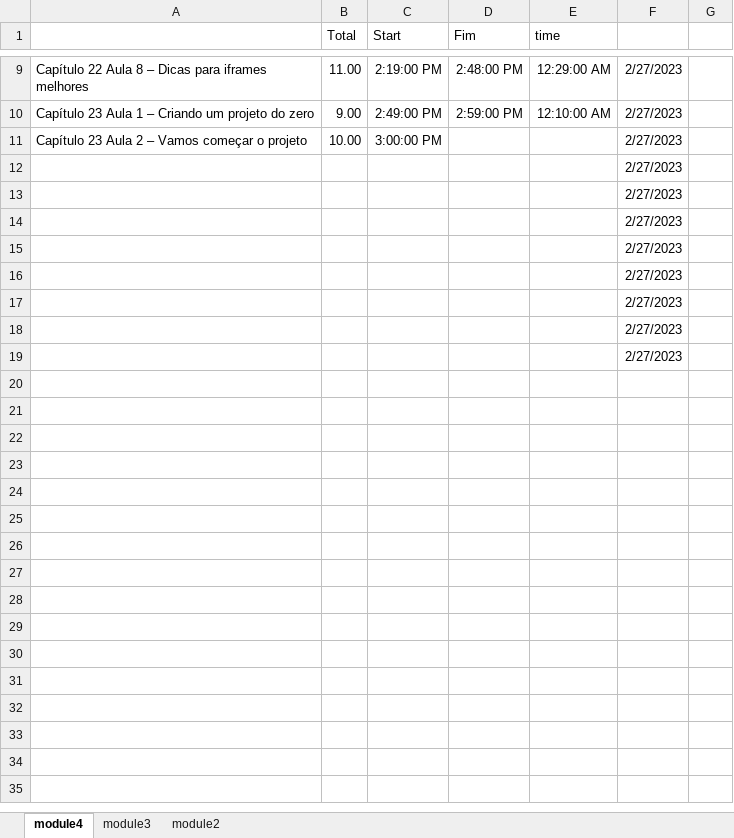
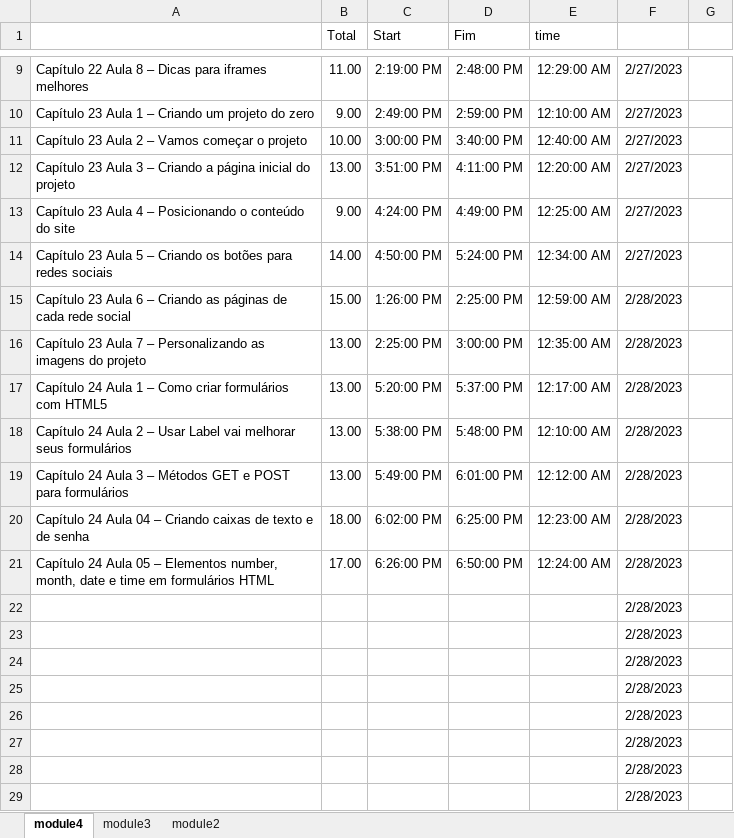
Before and after one commit to andreia-silva-aguiar/module1--html5---css, an Excel workbook: agenda controle.xlsx, sheet module4, drawn as a sheet; only a part is shown, gaps mark what is left out; values as stored, in another font and other column widths than the file's, no borders; addresses are those after the commit; the diff names each change by its address in the sheet, - before the commit and + after, or states it on an @@ line.

```diff
--- a/agenda controle.xlsx (sheet module4)
+++ b/agenda controle.xlsx (sheet module4)
-D11 (Fim): (empty)
+D11 (Fim): 3:40:00 PM
-E11 (time): (empty)
+E11 (time): 12:40:00 AM
+row 12: Capítulo 23 Aula 3 – Criando a página inicial do projeto | 13.00 | 3:51:00 PM | 4:11:00 PM | 12:20:00 AM | 2/27/2023
+row 13: Capítulo 23 Aula 4 – Posicionando o conteúdo do site | 9.00 | 4:24:00 PM | 4:49:00 PM | 12:25:00 AM | 2/27/2023
+row 14: Capítulo 23 Aula 5 – Criando os botões para redes sociais | 14.00 | 4:50:00 PM | 5:24:00 PM | 12:34:00 AM | 2/27/2023
+row 15: Capítulo 23 Aula 6 – Criando as páginas de cada rede social | 15.00 | 1:26:00 PM | 2:25:00 PM | 12:59:00 AM | 2/28/2023
+row 16: Capítulo 23 Aula 7 – Personalizando as imagens do projeto | 13.00 | 2:25:00 PM | 3:00:00 PM | 12:35:00 AM | 2/28/2023
+row 17: Capítulo 24 Aula 1 – Como criar formulários com HTML5 | 13.00 | 5:20:00 PM | 5:37:00 PM | 12:17:00 AM | 2/28/2023
+row 18: Capítulo 24 Aula 2 – Usar Label vai melhorar seus formulários | 13.00 | 5:38:00 PM | 5:48:00 PM | 12:10:00 AM | 2/28/2023
+row 19: Capítulo 24 Aula 3 – Métodos GET e POST para formulários | 13.00 | 5:49:00 PM | 6:01:00 PM | 12:12:00 AM | 2/28/2023
+row 20: Capítulo 24 Aula 04 – Criando caixas de texto e de senha | 18.00 | 6:02:00 PM | 6:25:00 PM | 12:23:00 AM | 2/28/2023
+row 21: Capítulo 24 Aula 05 – Elementos number, month, date e time em formulários HTML | 17.00 | 6:26:00 PM | 6:50:00 PM | 12:24:00 AM | 2/28/2023
-F22:F29: 2/27/2023
+F22:F29: 2/28/2023
```
Also changed, not shown: 4 other files.
